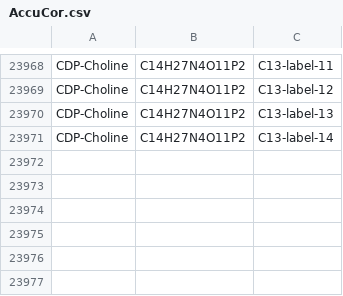
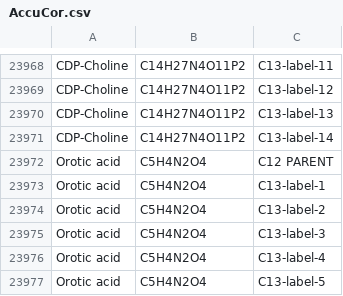
Before and after one commit to pattilab/NA_Corr, a CSV file: AccuCor.csv, drawn as a sheet; only a part is shown, gaps mark what is left out.

Commit message:
Update AccuCor.csv

```diff
--- a/AccuCor.csv
+++ b/AccuCor.csv
@@ -23971 +23971,7 @@ CDP-Choline,C14H27N4O11P2,C13-label-13
 CDP-Choline,C14H27N4O11P2,C13-label-14
+Orotic acid,C5H4N2O4,C12 PARENT
+Orotic acid,C5H4N2O4,C13-label-1
+Orotic acid,C5H4N2O4,C13-label-2
+Orotic acid,C5H4N2O4,C13-label-3
+Orotic acid,C5H4N2O4,C13-label-4
+Orotic acid,C5H4N2O4,C13-label-5
```
